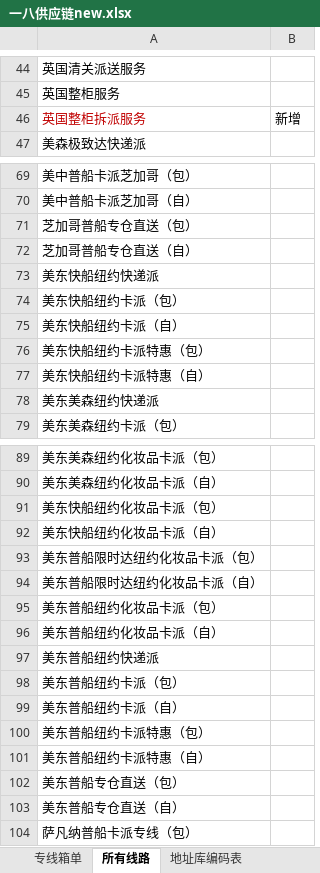
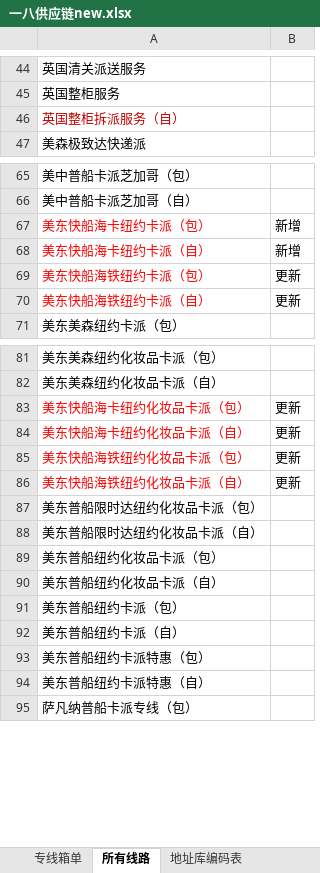
Before and after one commit to harkcc/web_ticket, an Excel workbook: 表格模版/一八供应链new.xlsx, sheet 所有线路, drawn as a sheet; only a part is shown, gaps mark what is left out; values as stored, in another font and other column widths than the file's, no borders; conditional formats not drawn; removed rows and columns are numbered as before the commit, all else as after; the diff covers the shown part only; the diff names each change by its address in the sheet, - before the commit and + after, or states it on an @@ line.

```diff
--- a/表格模版/一八供应链new.xlsx (sheet 所有线路)
+++ b/表格模版/一八供应链new.xlsx (sheet 所有线路)
-row 46: 英国整柜拆派服务 | 新增
+row 46: 英国整柜拆派服务（自）
-row 71: 芝加哥普船专仓直送（包）
-row 72: 芝加哥普船专仓直送（自）
-row 73: 美东快船纽约快递派
-row 74: 美东快船纽约卡派（包）
-row 75: 美东快船纽约卡派（自）
-row 76: 美东快船纽约卡派特惠（包）
-row 77: 美东快船纽约卡派特惠（自）
-row 78: 美东美森纽约快递派
+row 67: 美东快船海卡纽约卡派（包） | 新增
+row 68: 美东快船海卡纽约卡派（自） | 新增
+row 69: 美东快船海铁纽约卡派（包） | 更新
+row 70: 美东快船海铁纽约卡派（自） | 更新
-row 91: 美东快船纽约化妆品卡派（包）
-row 92: 美东快船纽约化妆品卡派（自）
+row 83: 美东快船海卡纽约化妆品卡派（包） | 更新
+row 84: 美东快船海卡纽约化妆品卡派（自） | 更新
+row 85: 美东快船海铁纽约化妆品卡派（包） | 更新
+row 86: 美东快船海铁纽约化妆品卡派（自） | 更新
-row 97: 美东普船纽约快递派
-row 102: 美东普船专仓直送（包）
-row 103: 美东普船专仓直送（自）
```
Also changed, not shown: 27 added rows, 13 removed rows and 2 edited cells elsewhere in this sheet, sheet 地址库编码表, sheet 专线箱单, other sheet tabs, charts or pictures, 2 other files.
